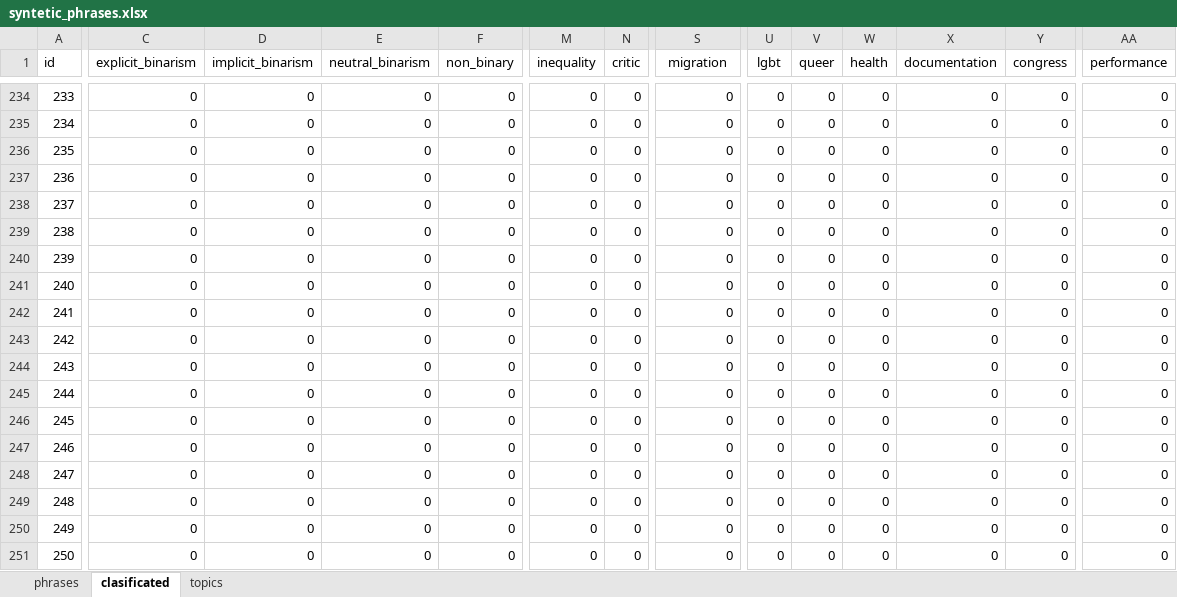
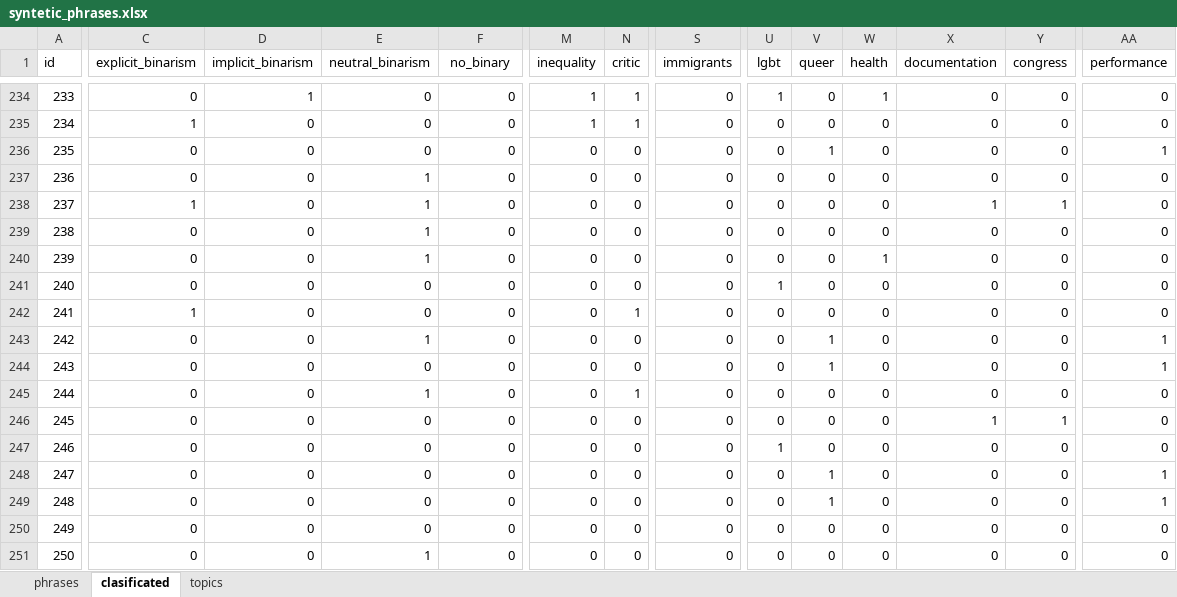
Before and after one commit to carevies/content_analysis, an Excel workbook: data/syntetic_phrases.xlsx, sheet clasificated, drawn as a sheet; only a part is shown, gaps mark what is left out; values as stored, in another font and other column widths than the file's, no borders; the diff covers the shown part only; the diff names each change by its address in the sheet, - before the commit and + after, or states it on an @@ line.

```diff
--- a/data/syntetic_phrases.xlsx (sheet clasificated)
+++ b/data/syntetic_phrases.xlsx (sheet clasificated)
-F1: non_binary
+F1: no_binary
-S1: migration
+S1: immigrants
-D234 (implicit_binarism): 0
+D234 (implicit_binarism): 1
-M234:M235 (inequality): 0
+M234:M235 (inequality): 1
-N234:N235 (critic): 0
+N234:N235 (critic): 1
-U234 (lgbt): 0
+U234 (lgbt): 1
-W234 (health): 0
+W234 (health): 1
-C235 (explicit_binarism): 0
+C235 (explicit_binarism): 1
-V236 (queer): 0
+V236 (queer): 1
-AA236 (performance): 0
+AA236 (performance): 1
-E237:E240 (neutral_binarism): 0
+E237:E240 (neutral_binarism): 1
-C238 (explicit_binarism): 0
+C238 (explicit_binarism): 1
-X238 (documentation): 0
+X238 (documentation): 1
-Y238 (congress): 0
+Y238 (congress): 1
-W240 (health): 0
+W240 (health): 1
-U241 (lgbt): 0
+U241 (lgbt): 1
-C242 (explicit_binarism): 0
+C242 (explicit_binarism): 1
-N242 (critic): 0
+N242 (critic): 1
-E243 (neutral_binarism): 0
+E243 (neutral_binarism): 1
-V243:V244 (queer): 0
+V243:V244 (queer): 1
-AA243:AA244 (performance): 0
+AA243:AA244 (performance): 1
-E245 (neutral_binarism): 0
+E245 (neutral_binarism): 1
-N245 (critic): 0
+N245 (critic): 1
-X246 (documentation): 0
+X246 (documentation): 1
-Y246 (congress): 0
+Y246 (congress): 1
-U247 (lgbt): 0
+U247 (lgbt): 1
-V248:V249 (queer): 0
+V248:V249 (queer): 1
-AA248:AA249 (performance): 0
+AA248:AA249 (performance): 1
-E251 (neutral_binarism): 0
+E251 (neutral_binarism): 1
```
Also changed, not shown: 1 added row, 1 removed row and 565 edited cells elsewhere in this sheet, sheet phrases, data/training_tweets.xlsx, 2 other files.
